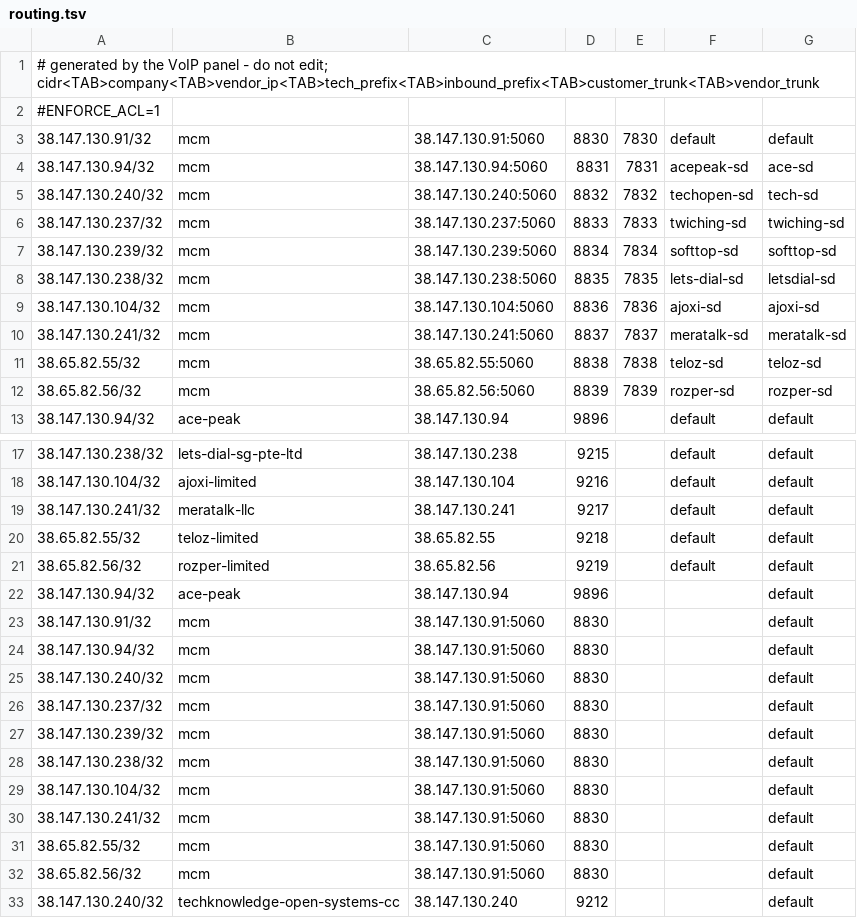
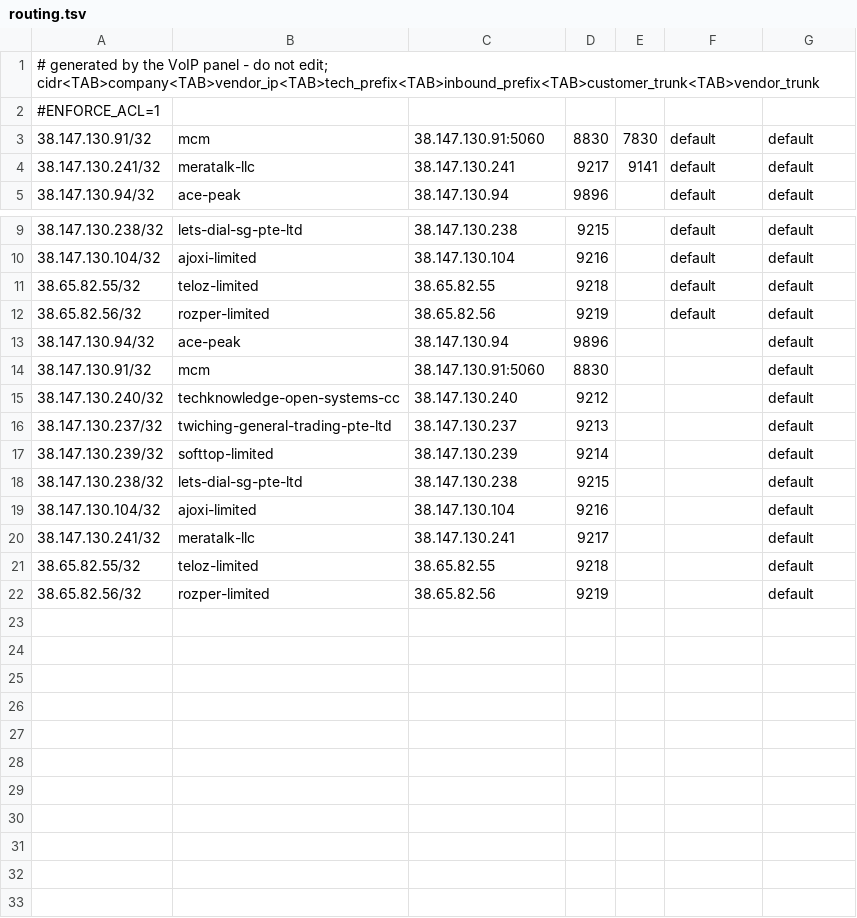
Before and after one commit to floatchatai/honeyPot, a TSV file: companies/routing.tsv, drawn as a sheet; only a part is shown, gaps mark what is left out; the shorter side is filled out with more unchanged rows.

```diff
--- a/companies/routing.tsv
+++ b/companies/routing.tsv
@@ -3,11 +3,3 @@
 38.147.130.91/32	mcm	38.147.130.91:5060	8830	7830	default	default
-38.147.130.94/32	mcm	38.147.130.94:5060	8831	7831	acepeak-sd	ace-sd
-38.147.130.240/32	mcm	38.147.130.240:5060	8832	7832	techopen-sd	tech-sd
-38.147.130.237/32	mcm	38.147.130.237:5060	8833	7833	twiching-sd	twiching-sd
-38.147.130.239/32	mcm	38.147.130.239:5060	8834	7834	softtop-sd	softtop-sd
-38.147.130.238/32	mcm	38.147.130.238:5060	8835	7835	lets-dial-sd	letsdial-sd
-38.147.130.104/32	mcm	38.147.130.104:5060	8836	7836	ajoxi-sd	ajoxi-sd
-38.147.130.241/32	mcm	38.147.130.241:5060	8837	7837	meratalk-sd	meratalk-sd
-38.65.82.55/32	mcm	38.65.82.55:5060	8838	7838	teloz-sd	teloz-sd
-38.65.82.56/32	mcm	38.65.82.56:5060	8839	7839	rozper-sd	rozper-sd
+38.147.130.241/32	meratalk-llc	38.147.130.241	9217	9141	default	default
 38.147.130.94/32	ace-peak	38.147.130.94	9896		default	default
@@ -18,3 +10,2 @@
 38.147.130.104/32	ajoxi-limited	38.147.130.104	9216		default	default
-38.147.130.241/32	meratalk-llc	38.147.130.241	9217		default	default
 38.65.82.55/32	teloz-limited	38.65.82.55	9218		default	default
@@ -23,11 +14,2 @@
 38.147.130.91/32	mcm	38.147.130.91:5060	8830			default
-38.147.130.94/32	mcm	38.147.130.91:5060	8830			default
-38.147.130.240/32	mcm	38.147.130.91:5060	8830			default
-38.147.130.237/32	mcm	38.147.130.91:5060	8830			default
-38.147.130.239/32	mcm	38.147.130.91:5060	8830			default
-38.147.130.238/32	mcm	38.147.130.91:5060	8830			default
-38.147.130.104/32	mcm	38.147.130.91:5060	8830			default
-38.147.130.241/32	mcm	38.147.130.91:5060	8830			default
-38.65.82.55/32	mcm	38.147.130.91:5060	8830			default
-38.65.82.56/32	mcm	38.147.130.91:5060	8830			default
 38.147.130.240/32	techknowledge-open-systems-cc	38.147.130.240	9212			default
```
Also changed, not shown: 20 other files.
